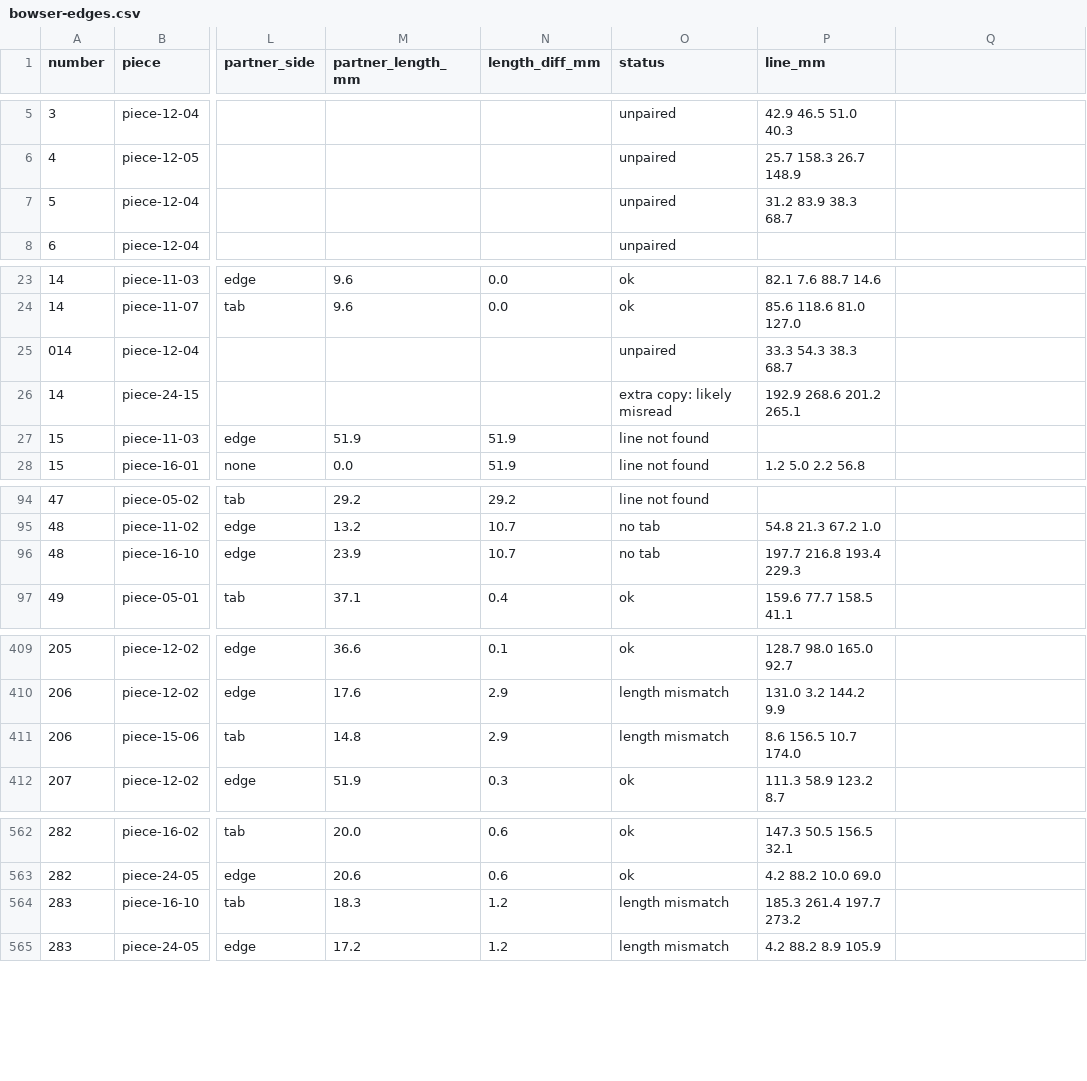
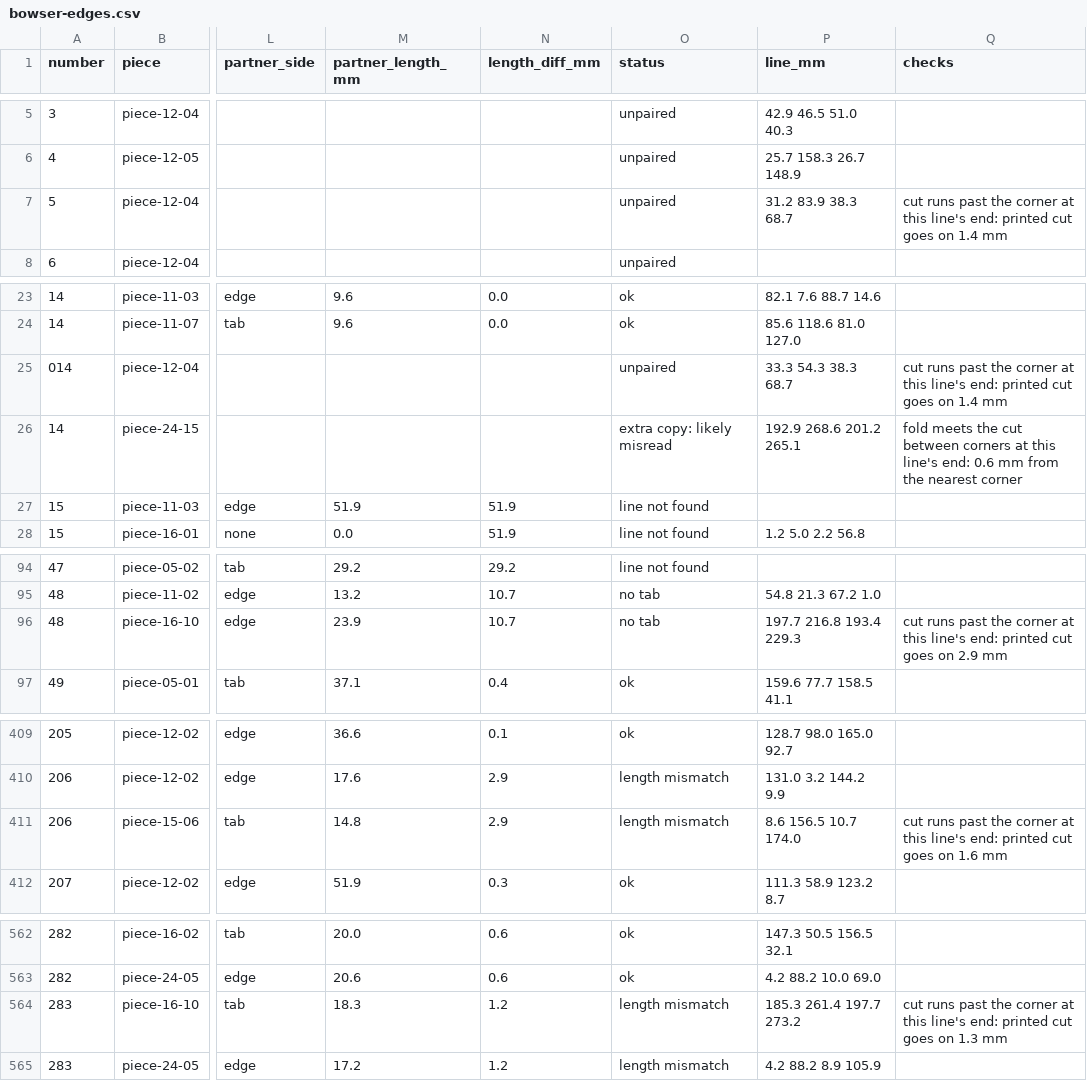
Before and after one commit to tungufoss/cricut-pdf-to-svg, a CSV file: data/bowser/bowser-edges.csv, drawn as a sheet; only a part is shown, gaps mark what is left out; the diff covers the shown part only; the diff names each change by its address in the sheet, - before the commit and + after, or states it on an @@ line.

```diff
--- a/data/bowser/bowser-edges.csv
+++ b/data/bowser/bowser-edges.csv
-Q1: (empty)
+Q1: checks
-Q7 (checks): (empty)
+Q7 (checks): cut runs past the corner at this line's end: printed cut goes on 1.4 mm
-Q25 (checks): (empty)
+Q25 (checks): cut runs past the corner at this line's end: printed cut goes on 1.4 mm
-Q26 (checks): (empty)
+Q26 (checks): fold meets the cut between corners at this line's end: 0.6 mm from the nearest corner
-Q96 (checks): (empty)
+Q96 (checks): cut runs past the corner at this line's end: printed cut goes on 2.9 mm
-Q411 (checks): (empty)
+Q411 (checks): cut runs past the corner at this line's end: printed cut goes on 1.6 mm
-Q564 (checks): (empty)
+Q564 (checks): cut runs past the corner at this line's end: printed cut goes on 1.3 mm
```
Also changed, not shown: 3 edited cells elsewhere in this file, 8 other files.
